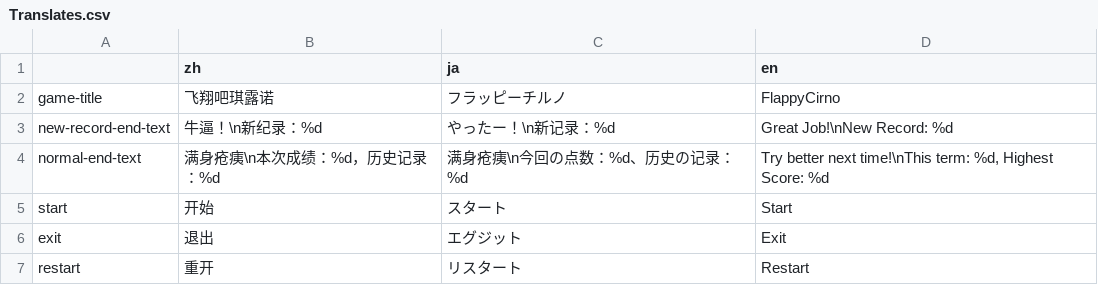
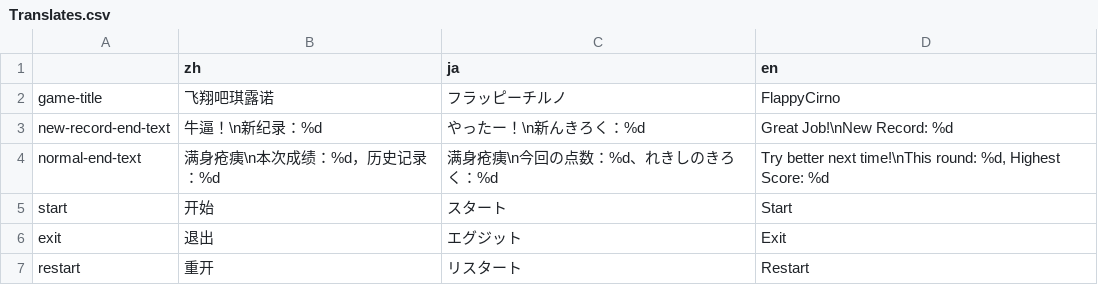
Before and after one commit to VirtualOilCake/Flappy-Cirno, a CSV file: Localization/Translates.csv, drawn as a sheet.

```diff
--- a/Localization/Translates.csv
+++ b/Localization/Translates.csv
@@ -2,4 +2,4 @@
 game-title,飞翔吧琪露诺,フラッピーチルノ,FlappyCirno
-new-record-end-text,牛逼！\n新纪录：%d,やったー！\n新记录：%d,Great Job!\nNew Record: %d
-normal-end-text,满身疮痍\n本次成绩：%d，历史记录：%d,满身疮痍\n今回の点数：%d、历史の记录：%d,"Try better next time!\nThis term: %d, Highest Score: %d"
+new-record-end-text,牛逼！\n新纪录：%d,やったー！\n新んきろく：%d,Great Job!\nNew Record: %d
+normal-end-text,满身疮痍\n本次成绩：%d，历史记录：%d,满身疮痍\n今回の点数：%d、れきしのきろく：%d,"Try better next time!\nThis round: %d, Highest Score: %d"
 start,开始,スタート,Start
```
Also changed, not shown: 8 other files.
